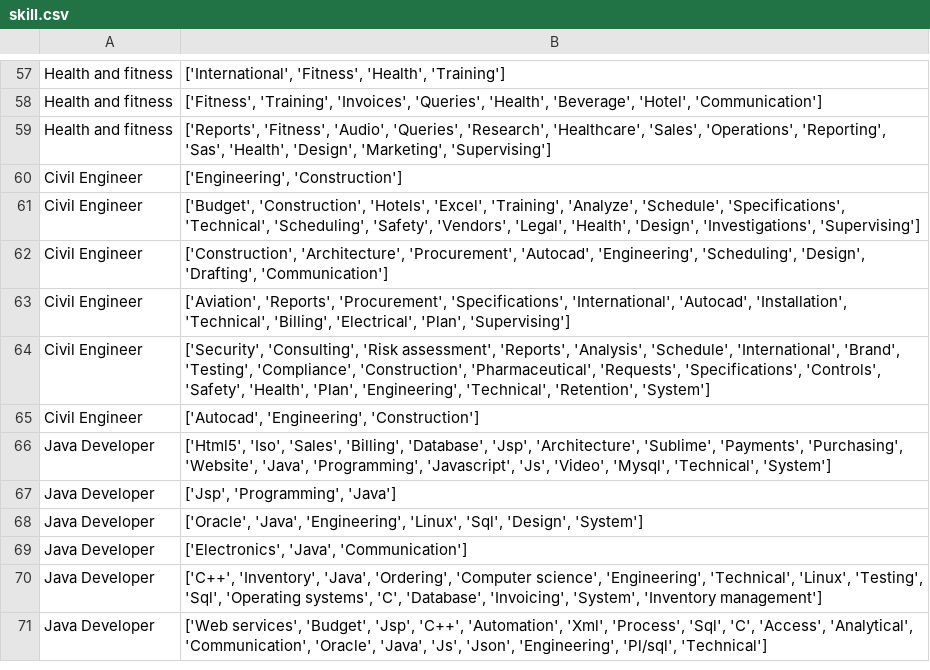
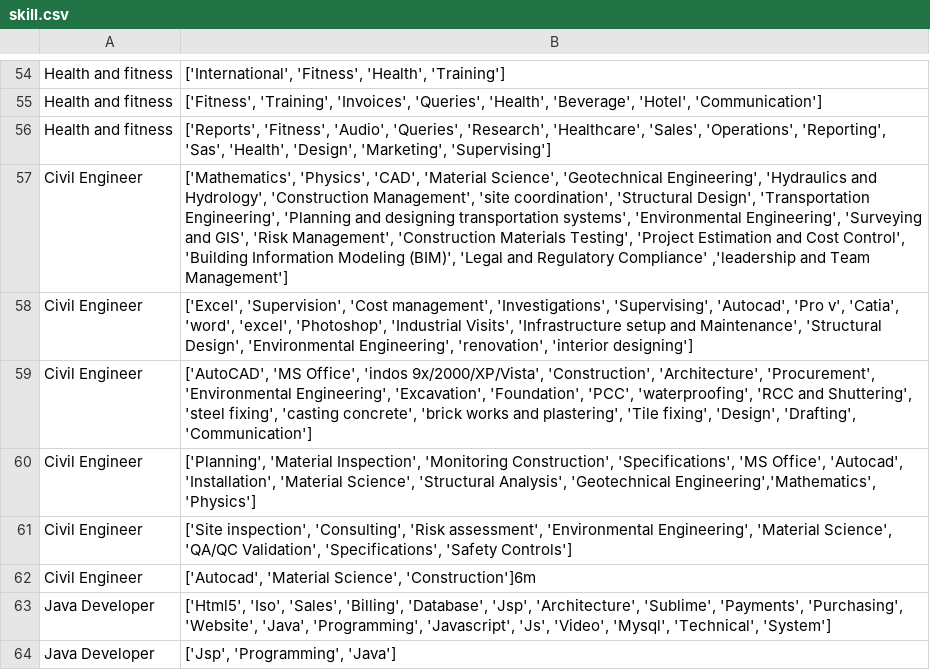
Before and after one commit to Shruti-panchal/DB-resume, a CSV file: resume_parser/skill.csv, drawn as a sheet; only a part is shown, gaps mark what is left out; the shorter side is filled out with more unchanged rows; the diff covers the shown part only.

```diff
--- a/resume_parser/skill.csv
+++ b/resume_parser/skill.csv
@@ -59,8 +56,8 @@ Health and fitness,"['Fitness', 'Training', 'Invoices', 'Queries', 'Health', 'Be
 Health and fitness,"['Reports', 'Fitness', 'Audio', 'Queries', 'Research', 'Healthcare', 'Sales', 'Operations', 'Reporting', 'Sas', 'Health', 'Design', 'Marketing', 'Supervising']"
-Civil Engineer,"['Engineering', 'Construction']"
-Civil Engineer,"['Budget', 'Construction', 'Hotels', 'Excel', 'Training', 'Analyze', 'Schedule', 'Specifications', 'Technical', 'Scheduling', 'Safety', 'Vendors', 'Legal', 'Health', 'Design', 'Investigations', 'Supervising']"
-Civil Engineer,"['Construction', 'Architecture', 'Procurement', 'Autocad', 'Engineering', 'Scheduling', 'Design', 'Drafting', 'Communication']"
-Civil Engineer,"['Aviation', 'Reports', 'Procurement', 'Specifications', 'International', 'Autocad', 'Installation', 'Technical', 'Billing', 'Electrical', 'Plan', 'Supervising']"
-Civil Engineer,"['Security', 'Consulting', 'Risk assessment', 'Reports', 'Analysis', 'Schedule', 'International', 'Brand', 'Testing', 'Compliance', 'Construction', 'Pharmaceutical', 'Requests', 'Specifications', 'Controls', 'Safety', 'Health', 'Plan', 'Engineering', 'Technical', 'Retention', 'System']"
-Civil Engineer,"['Autocad', 'Engineering', 'Construction']"
+Civil Engineer,"['Mathematics', 'Physics', 'CAD', 'Material Science', 'Geotechnical Engineering', 'Hydraulics and Hydrology', 'Construction Management', 'site coordination', 'Structural Design', 'Transportation Engineering', 'Planning and designing transportation systems', 'Environmental Engineering', 'Surveying and GIS', 'Risk Management', 'Construction Materials Testing', 'Project Estimation and Cost Control', 'Building Information Modeling (BIM)', 'Legal and Regulatory Compliance' ,'leadership and Team Management']"
+Civil Engineer,"['Excel', 'Supervision', 'Cost management', 'Investigations', 'Supervising', 'Autocad', 'Pro v', 'Catia', 'word', 'excel', 'Photoshop', 'Industrial Visits', 'Infrastructure setup and Maintenance', 'Structural Design', 'Environmental Engineering', 'renovation', 'interior designing']"
+Civil Engineer,"['AutoCAD', 'MS Office', 'indos 9x/2000/XP/Vista', 'Construction', 'Architecture', 'Procurement', 'Environmental Engineering', 'Excavation', 'Foundation', 'PCC', 'waterproofing', 'RCC and Shuttering', 'steel fixing', 'casting concrete', 'brick works and plastering', 'Tile fixing', 'Design', 'Drafting', 'Communication']"
+Civil Engineer,"['Planning', 'Material Inspection', 'Monitoring Construction', 'Specifications', 'MS Office', 'Autocad', 'Installation', 'Material Science', 'Structural Analysis', 'Geotechnical Engineering','Mathematics', 'Physics']"
+Civil Engineer,"['Site inspection', 'Consulting', 'Risk assessment', 'Environmental Engineering', 'Material Science', 'QA/QC Validation', 'Specifications', 'Safety Controls']"
+Civil Engineer,"['Autocad', 'Material Science', 'Construction']6m"
 Java Developer,"['Html5', 'Iso', 'Sales', 'Billing', 'Database', 'Jsp', 'Architecture', 'Sublime', 'Payments', 'Purchasing', 'Website', 'Java', 'Programming', 'Javascript', 'Js', 'Video', 'Mysql', 'Technical', 'System']"
```
Also changed, not shown: 2 added rows, 5 removed rows and 47 edited cells elsewhere in this file, resume_parser/final.csv, 2 other files.
